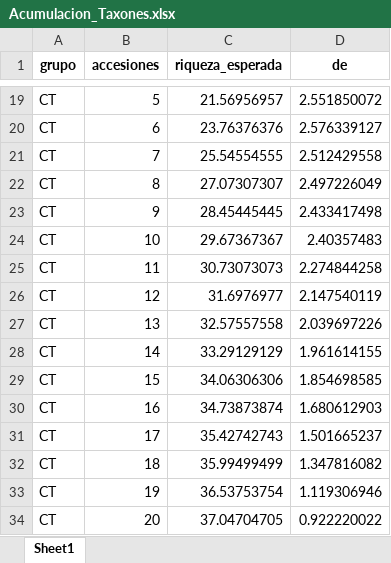
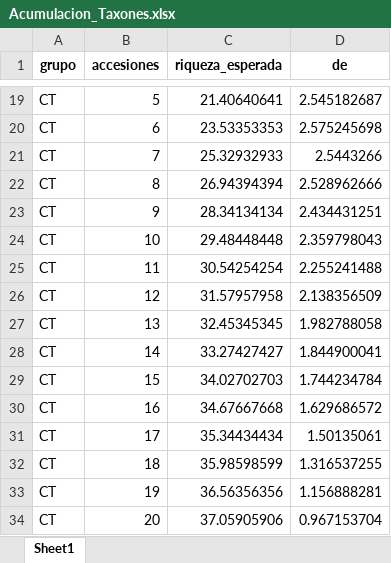
Before and after one commit to marcel1999-prog/TESIS-DE-PREGRADO, an Excel workbook: manuscript/Analisis_y_Auditoria/Acumulacion_Taxones.xlsx, sheet Sheet1, drawn as a sheet; only a part is shown, gaps mark what is left out; values as stored, in another font and other column widths than the file's, no borders; the diff covers the shown part only; the diff names each change by its address in the sheet, - before the commit and + after, or states it on an @@ line.

```diff
--- a/manuscript/Analisis_y_Auditoria/Acumulacion_Taxones.xlsx (sheet Sheet1)
+++ b/manuscript/Analisis_y_Auditoria/Acumulacion_Taxones.xlsx (sheet Sheet1)
-C19 (riqueza_esperada): 21.56956957
+C19 (riqueza_esperada): 21.40640641
-D19 (de): 2.551850072
+D19 (de): 2.545182687
-C20 (riqueza_esperada): 23.76376376
+C20 (riqueza_esperada): 23.53353353
-D20 (de): 2.576339127
+D20 (de): 2.575245698
-C21 (riqueza_esperada): 25.54554555
+C21 (riqueza_esperada): 25.32932933
-D21 (de): 2.512429558
+D21 (de): 2.5443266
-C22 (riqueza_esperada): 27.07307307
+C22 (riqueza_esperada): 26.94394394
-D22 (de): 2.497226049
+D22 (de): 2.528962666
-C23 (riqueza_esperada): 28.45445445
+C23 (riqueza_esperada): 28.34134134
-D23 (de): 2.433417498
+D23 (de): 2.434431251
-C24 (riqueza_esperada): 29.67367367
+C24 (riqueza_esperada): 29.48448448
-D24 (de): 2.40357483
+D24 (de): 2.359798043
-C25 (riqueza_esperada): 30.73073073
+C25 (riqueza_esperada): 30.54254254
-D25 (de): 2.274844258
+D25 (de): 2.255241488
-C26 (riqueza_esperada): 31.6976977
+C26 (riqueza_esperada): 31.57957958
-D26 (de): 2.147540119
+D26 (de): 2.138356509
-C27 (riqueza_esperada): 32.57557558
+C27 (riqueza_esperada): 32.45345345
-D27 (de): 2.039697226
+D27 (de): 1.982788058
-C28 (riqueza_esperada): 33.29129129
+C28 (riqueza_esperada): 33.27427427
-D28 (de): 1.961614155
+D28 (de): 1.844900041
-C29 (riqueza_esperada): 34.06306306
+C29 (riqueza_esperada): 34.02702703
-D29 (de): 1.854698585
+D29 (de): 1.744234784
-C30 (riqueza_esperada): 34.73873874
+C30 (riqueza_esperada): 34.67667668
-D30 (de): 1.680612903
+D30 (de): 1.629686572
-C31 (riqueza_esperada): 35.42742743
+C31 (riqueza_esperada): 35.34434434
-D31 (de): 1.501665237
+D31 (de): 1.50135061
-C32 (riqueza_esperada): 35.99499499
+C32 (riqueza_esperada): 35.98598599
-D32 (de): 1.347816082
+D32 (de): 1.316537255
-C33 (riqueza_esperada): 36.53753754
+C33 (riqueza_esperada): 36.56356356
-D33 (de): 1.119306946
+D33 (de): 1.156888281
-C34 (riqueza_esperada): 37.04704705
+C34 (riqueza_esperada): 37.05905906
-D34 (de): 0.922220022
+D34 (de): 0.967153704
```
Also changed, not shown: 34 edited cells elsewhere in this sheet, manuscript/Analisis_y_Auditoria/Accesiones_Solo_Colonizacion.xlsx, manuscript/Analisis_y_Auditoria/Auditoria_Conteos.xlsx, 53 other files.
